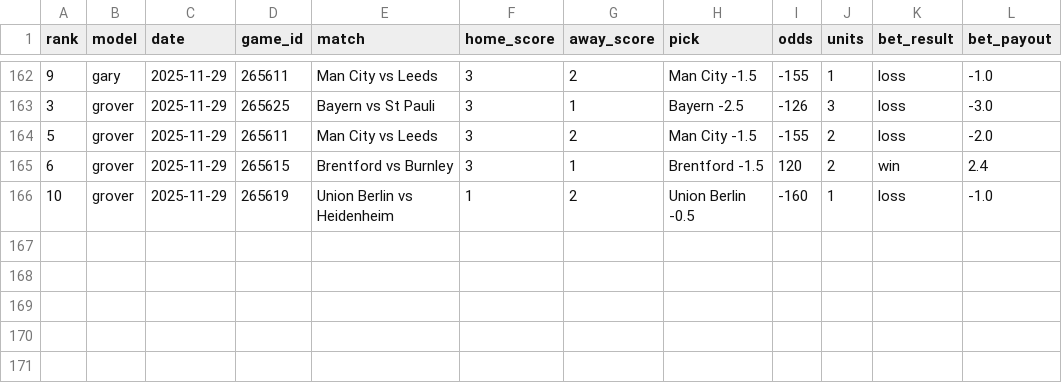
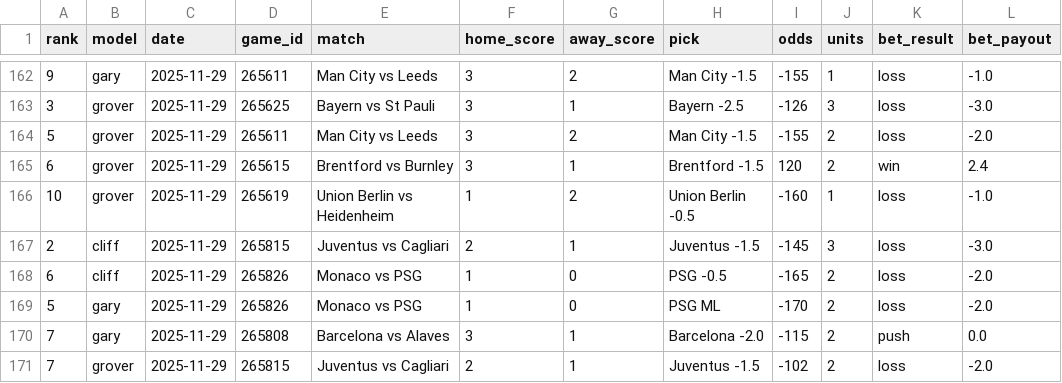
Before and after one commit to aaroncolesmith/llm_betting_model, a CSV file: data/evaluated/soccer_bet_picks_evaluated.csv, drawn as a sheet; only a part is shown, gaps mark what is left out; the diff names each change by its address in the sheet, - before the commit and + after, or states it on an @@ line.

```diff
--- a/data/evaluated/soccer_bet_picks_evaluated.csv
+++ b/data/evaluated/soccer_bet_picks_evaluated.csv
+row 167: 2 | cliff | 2025-11-29 | 265815 | Juventus vs Cagliari | 2 | 1 | Juventus -1.5 | -145 | 3 | loss | -3.0
+row 168: 6 | cliff | 2025-11-29 | 265826 | Monaco vs PSG | 1 | 0 | PSG -0.5 | -165 | 2 | loss | -2.0
+row 169: 5 | gary | 2025-11-29 | 265826 | Monaco vs PSG | 1 | 0 | PSG ML | -170 | 2 | loss | -2.0
+row 170: 7 | gary | 2025-11-29 | 265808 | Barcelona vs Alaves | 3 | 1 | Barcelona -2.0 | -115 | 2 | push | 0.0
+row 171: 7 | grover | 2025-11-29 | 265815 | Juventus vs Cagliari | 2 | 1 | Juventus -1.5 | -102 | 2 | loss | -2.0
```
Also changed, not shown: data/evaluated/soccer_game_results.csv.
